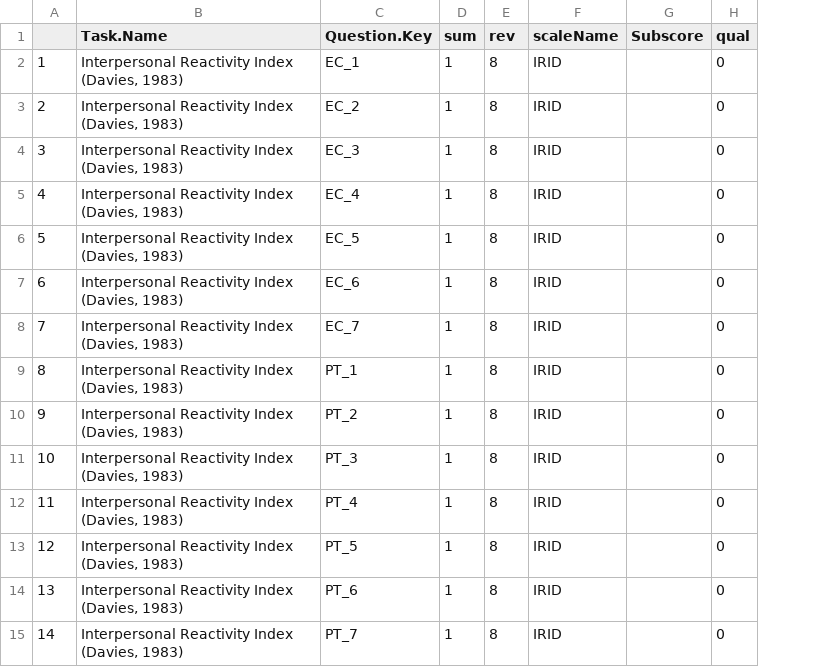
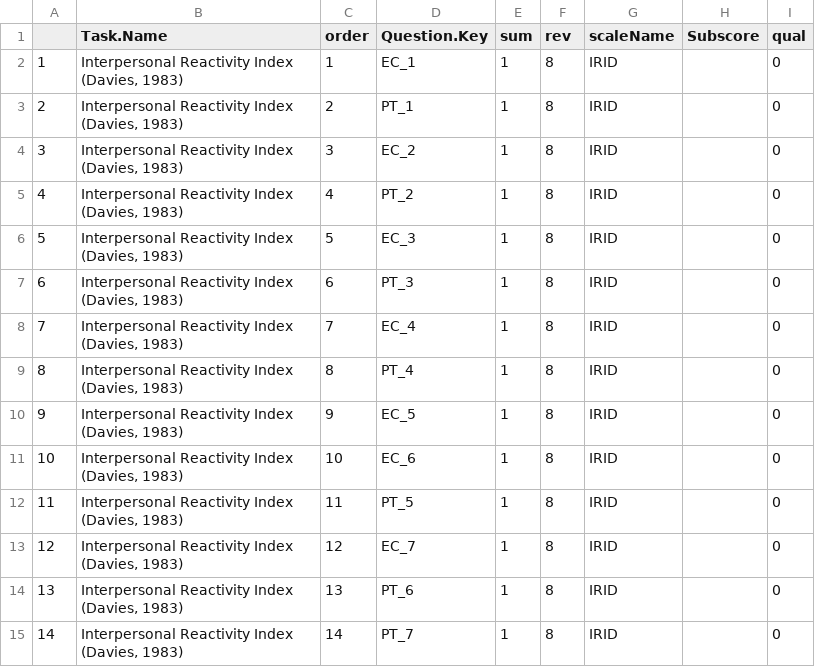
Before and after one commit to dcr-eyethink/eyethinkdata, a CSV file: vignettes/survey_key/Interpersonal Reactivity Index (Davies, 1983).csv, drawn as a sheet; addresses are those after the commit; the diff names each change by its address in the sheet, - before the commit and + after, or states it on an @@ line.

Commit message:
developed survey key vingette

```diff
--- a/vignettes/survey_key/Interpersonal Reactivity Index (Davies, 1983).csv
+++ b/vignettes/survey_key/Interpersonal Reactivity Index (Davies, 1983).csv
+column C (order), rows 2-15: 1 | 2 | 3 | 4 | 5 | 6 | 7 | 8 | 9 | 10 | 11 | 12 | 13 | 14
-D3 (Question.Key): EC_2
+D3 (Question.Key): PT_1
-D4 (Question.Key): EC_3
+D4 (Question.Key): EC_2
-D5 (Question.Key): EC_4
+D5 (Question.Key): PT_2
-D6 (Question.Key): EC_5
+D6 (Question.Key): EC_3
-D7 (Question.Key): EC_6
+D7 (Question.Key): PT_3
-D8 (Question.Key): EC_7
+D8 (Question.Key): EC_4
-D9 (Question.Key): PT_1
+D9 (Question.Key): PT_4
-D10 (Question.Key): PT_2
+D10 (Question.Key): EC_5
-D11 (Question.Key): PT_3
+D11 (Question.Key): EC_6
-D12 (Question.Key): PT_4
+D12 (Question.Key): PT_5
-D13 (Question.Key): PT_5
+D13 (Question.Key): EC_7
```
Also changed, not shown: 5 other files.
